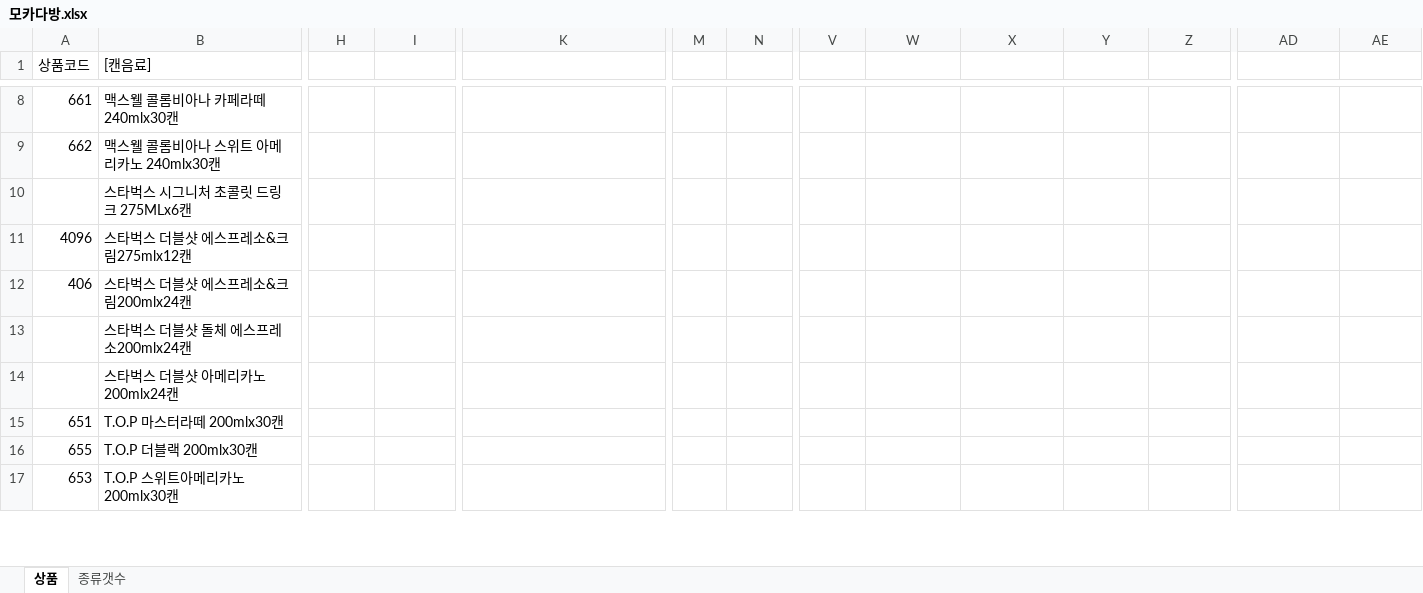
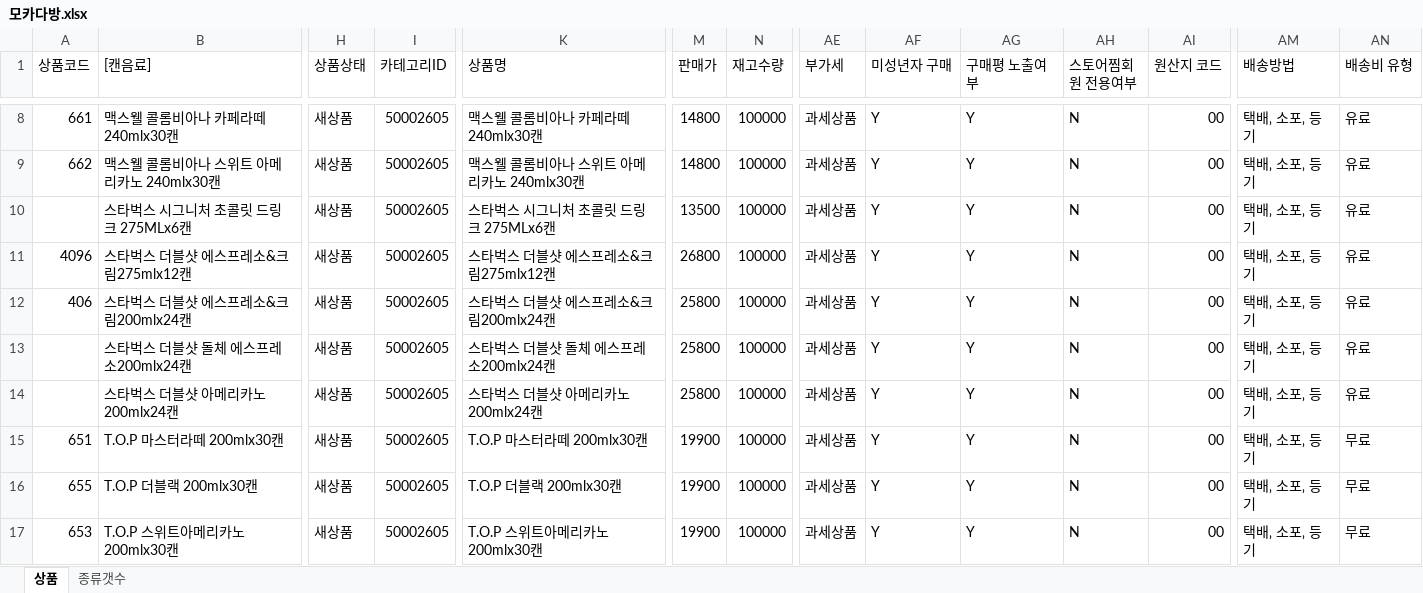
Before and after one commit to ArvidJoung/Tongup, an Excel workbook: 제품/모카다방.xlsx, sheet 상품, drawn as a sheet; only a part is shown, gaps mark what is left out; values as stored, in another font and other column widths than the file's, no cell formats; table styles not drawn; addresses are those after the commit; the diff covers the shown part only; the diff names each change by its address in the sheet, - before the commit and + after, or states it on an @@ line.

```diff
--- a/제품/모카다방.xlsx (sheet 상품)
+++ b/제품/모카다방.xlsx (sheet 상품)
-H1: (empty)
+H1: 상품상태
-I1: (empty)
+I1: 카테고리ID
-K1: (empty)
+K1: 상품명
-M1: (empty)
+M1: 판매가
-N1: (empty)
+N1: 재고수량
-AE1: (empty)
+AE1: 부가세
-AF1: (empty)
+AF1: 미성년자 구매
-AG1: (empty)
+AG1: 구매평 노출여부
-AH1: (empty)
+AH1: 스토어찜회원 전용여부
-AI1: (empty)
+AI1: 원산지 코드
-AM1: (empty)
+AM1: 배송방법
-AN1: (empty)
+AN1: 배송비 유형
-H8:H17 (상품상태): (empty)
+H8:H17 (상품상태): 새상품
-I8:I17 (카테고리ID): (empty)
+I8:I17 (카테고리ID): 50002605
-K8 (상품명): (empty)
+K8 (상품명): 맥스웰 콜롬비아나 카페라떼 240mlx30캔
-M8:M9 (판매가): (empty)
+M8:M9 (판매가): 14800
-N8:N17 (재고수량): (empty)
+N8:N17 (재고수량): 100000
-AE8:AE17 (부가세): (empty)
+AE8:AE17 (부가세): 과세상품
-AF8:AF17 (미성년자 구매): (empty)
+AF8:AF17 (미성년자 구매): Y
-AG8:AG17 (구매평 노출여부): (empty)
+AG8:AG17 (구매평 노출여부): Y
-AH8:AH17 (스토어찜회원 전용여부): (empty)
+AH8:AH17 (스토어찜회원 전용여부): N
-AI8:AI17 (원산지 코드): (empty)
+AI8:AI17 (원산지 코드): 00
-AM8:AM17 (배송방법): (empty)
+AM8:AM17 (배송방법): 택배‚ 소포‚ 등기
-AN8:AN14 (배송비 유형): (empty)
+AN8:AN14 (배송비 유형): 유료
-K9 (상품명): (empty)
+K9 (상품명): 맥스웰 콜롬비아나 스위트 아메리카노 240mlx30캔
-K10 (상품명): (empty)
+K10 (상품명): 스타벅스 시그니처 초콜릿 드링크 275MLx6캔
-M10 (판매가): (empty)
+M10 (판매가): 13500
-K11 (상품명): (empty)
+K11 (상품명): 스타벅스 더블샷 에스프레소&크림275mlx12캔
-M11 (판매가): (empty)
+M11 (판매가): 26800
-K12 (상품명): (empty)
+K12 (상품명): 스타벅스 더블샷 에스프레소&크림200mlx24캔
-M12:M14 (판매가): (empty)
+M12:M14 (판매가): 25800
-K13 (상품명): (empty)
+K13 (상품명): 스타벅스 더블샷 돌체 에스프레소200mlx24캔
-K14 (상품명): (empty)
+K14 (상품명): 스타벅스 더블샷 아메리카노200mlx24캔
-K15 (상품명): (empty)
+K15 (상품명): T.O.P 마스터라떼 200mlx30캔
-M15:M17 (판매가): (empty)
+M15:M17 (판매가): 19900
-AN15:AN17 (배송비 유형): (empty)
+AN15:AN17 (배송비 유형): 무료
-K16 (상품명): (empty)
+K16 (상품명): T.O.P 더블랙 200mlx30캔
-K17 (상품명): (empty)
+K17 (상품명): T.O.P 스위트아메리카노 200mlx30캔
```
Also changed, not shown: 535 edited cells elsewhere in this sheet, cell formats, hidden cells, 제품/라면류&과자류.xlsx.
